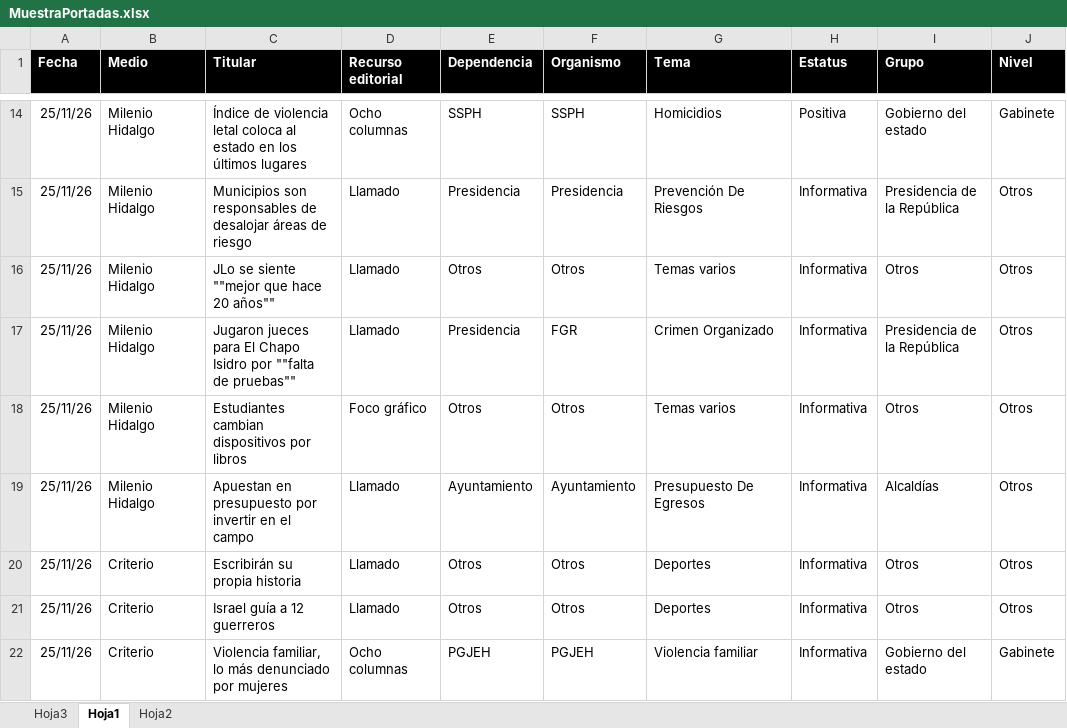
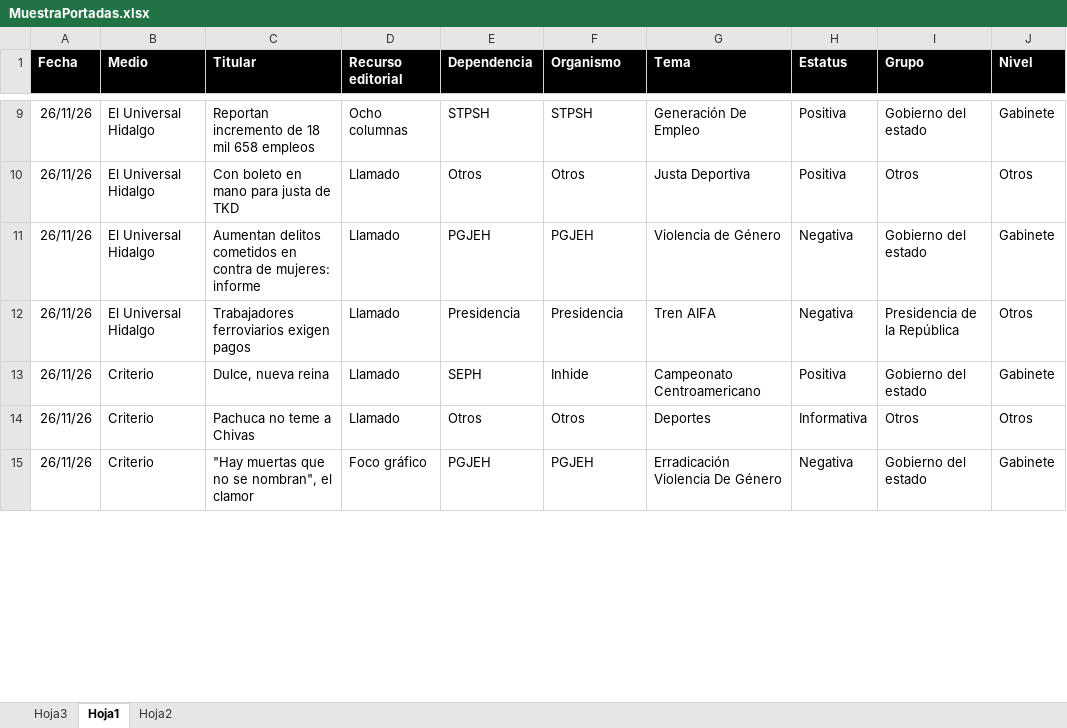
Before and after one commit to thelonious9/Reporteportadas, an Excel workbook: MuestraPortadas.xlsx, sheet Hoja1, drawn as a sheet; only a part is shown, gaps mark what is left out; values as stored, in another font and other column widths than the file's, no borders; conditional formats and table styles not drawn; removed rows and columns are numbered as before the commit, all else as after; the diff covers the shown part only; the diff names each change by its address in the sheet, - before the commit and + after, or states it on an @@ line.

Commit message:
Reporte portadas

```diff
--- a/MuestraPortadas.xlsx (sheet Hoja1)
+++ b/MuestraPortadas.xlsx (sheet Hoja1)
-A9 (Fecha): 25/11/26
+A9 (Fecha): 26/11/26
-B9 (Medio): Milenio Hidalgo
+B9 (Medio): El Universal Hidalgo
-C9 (Titular): Índice de violencia letal coloca al estado en los últimos lugares
+C9 (Titular): Reportan incremento de 18 mil 658 empleos
-E9 (Dependencia): SSPH
+E9 (Dependencia): STPSH
-F9 (Organismo): SSPH
+F9 (Organismo): STPSH
-G9 (Tema): Homicidios
+G9 (Tema): Generación De Empleo
-row 15: 25/11/26 | Milenio Hidalgo | Municipios son responsables de desalojar áreas de riesgo | Llamado | Presidencia | Presidencia | Prevención De Riesgos | Informativa | Presidencia de la República | Otros
-A10 (Fecha): 25/11/26
+A10 (Fecha): 26/11/26
-B10 (Medio): Milenio Hidalgo
+B10 (Medio): El Universal Hidalgo
-C10 (Titular): JLo se siente ""mejor que hace 20 años""
+C10 (Titular): Con boleto en mano para justa de TKD
-G10 (Tema): Temas varios
+G10 (Tema): Justa Deportiva
-H10 (Estatus): Informativa
+H10 (Estatus): Positiva
+row 11: 26/11/26 | El Universal Hidalgo | Aumentan delitos cometidos en contra de mujeres: informe | Llamado | PGJEH | PGJEH | Violencia de Género | Negativa | Gobierno del estado | Gabinete
-A12 (Fecha): 25/11/26
+A12 (Fecha): 26/11/26
-B12 (Medio): Milenio Hidalgo
+B12 (Medio): El Universal Hidalgo
-C12 (Titular): Jugaron jueces para El Chapo Isidro por ""falta de pruebas""
+C12 (Titular): Trabajadores ferroviarios exigen pagos
-F12 (Organismo): FGR
+F12 (Organismo): Presidencia
-G12 (Tema): Crimen Organizado
+G12 (Tema): Tren AIFA
-H12 (Estatus): Informativa
+H12 (Estatus): Negativa
-row 18: 25/11/26 | Milenio Hidalgo | Estudiantes cambian dispositivos por libros | Foco gráfico | Otros | Otros | Temas varios | Informativa | Otros | Otros
-row 19: 25/11/26 | Milenio Hidalgo | Apuestan en presupuesto por invertir en el campo | Llamado | Ayuntamiento | Ayuntamiento | Presupuesto De Egresos | Informativa | Alcaldías | Otros
+row 13: 26/11/26 | Criterio | Dulce, nueva reina | Llamado | SEPH | Inhide | Campeonato Centroamericano | Positiva | Gobierno del estado | Gabinete
-A14 (Fecha): 25/11/26
+A14 (Fecha): 26/11/26
-C14 (Titular): Escribirán su propia historia
+C14 (Titular): Pachuca no teme a Chivas
-row 21: 25/11/26 | Criterio | Israel guía a 12 guerreros | Llamado | Otros | Otros | Deportes | Informativa | Otros | Otros
-A15 (Fecha): 25/11/26
+A15 (Fecha): 26/11/26
-C15 (Titular): Violencia familiar, lo más denunciado por mujeres
+C15 (Titular): "Hay muertas que no se nombran", el clamor
-D15 (Recurso editorial): Ocho columnas
+D15 (Recurso editorial): Foco gráfico
-G15 (Tema): Violencia familiar
+G15 (Tema): Erradicación Violencia De Género
-H15 (Estatus): Informativa
+H15 (Estatus): Negativa
```
Also changed, not shown: 36 added rows, 25 removed rows and 92 edited cells elsewhere in this sheet.
